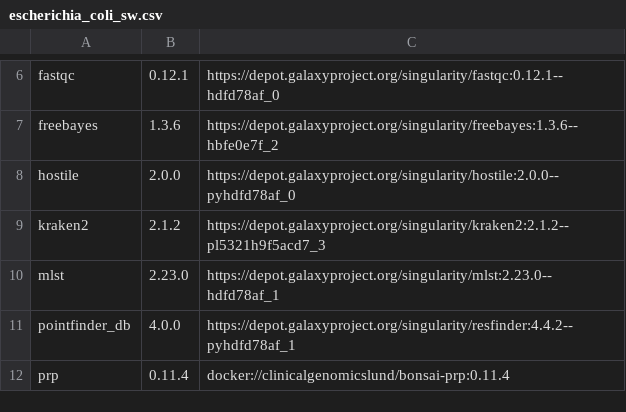
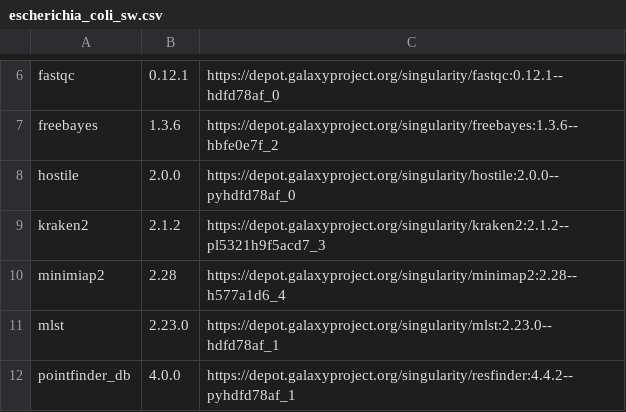
Before and after one commit to genomic-medicine-sweden/jasen, a CSV file: docs/source/workflows/escherichia_coli_sw.csv, drawn as a sheet; only a part is shown, gaps mark what is left out; the shorter side is filled out with more unchanged rows.

Commit message:
add minimap2 to all subworkflows

```diff
--- a/docs/source/workflows/escherichia_coli_sw.csv
+++ b/docs/source/workflows/escherichia_coli_sw.csv
@@ -9,2 +9,3 @@ hostile,2.0.0,https://depot.galaxyproject.org/singularity/hostile:2.0.0--pyhdfd7
 kraken2,2.1.2,https://depot.galaxyproject.org/singularity/kraken2:2.1.2--pl5321h9f5acd7_3
+minimiap2,2.28,https://depot.galaxyproject.org/singularity/minimap2:2.28--h577a1d6_4
 mlst,2.23.0,https://depot.galaxyproject.org/singularity/mlst:2.23.0--hdfd78af_1
```
Also changed, not shown: docs/source/workflows/klebsiella_pneumoniae_sw.csv, docs/source/workflows/mycobacterium_tuberculosis_sw.csv, 3 other files.
